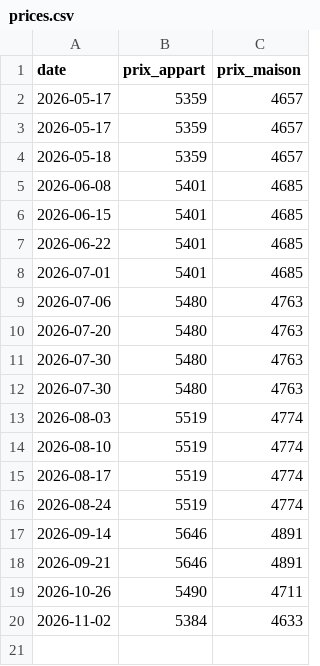
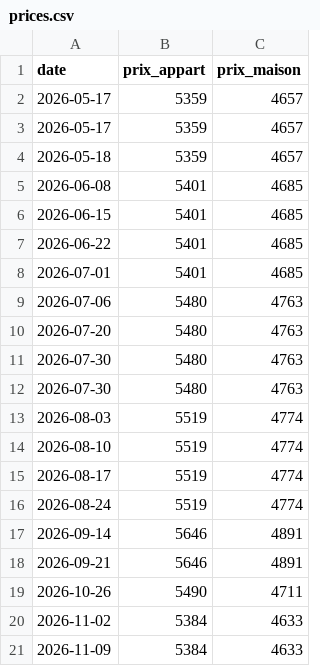
Before and after one commit to EliasP-MT/Immo-tracker, a CSV file: data/prices.csv, drawn as a sheet.

```diff
--- a/data/prices.csv
+++ b/data/prices.csv
@@ -20 +20,2 @@ date,prix_appart,prix_maison
 2026-11-02,5384,4633
+2026-11-09,5384,4633
```
